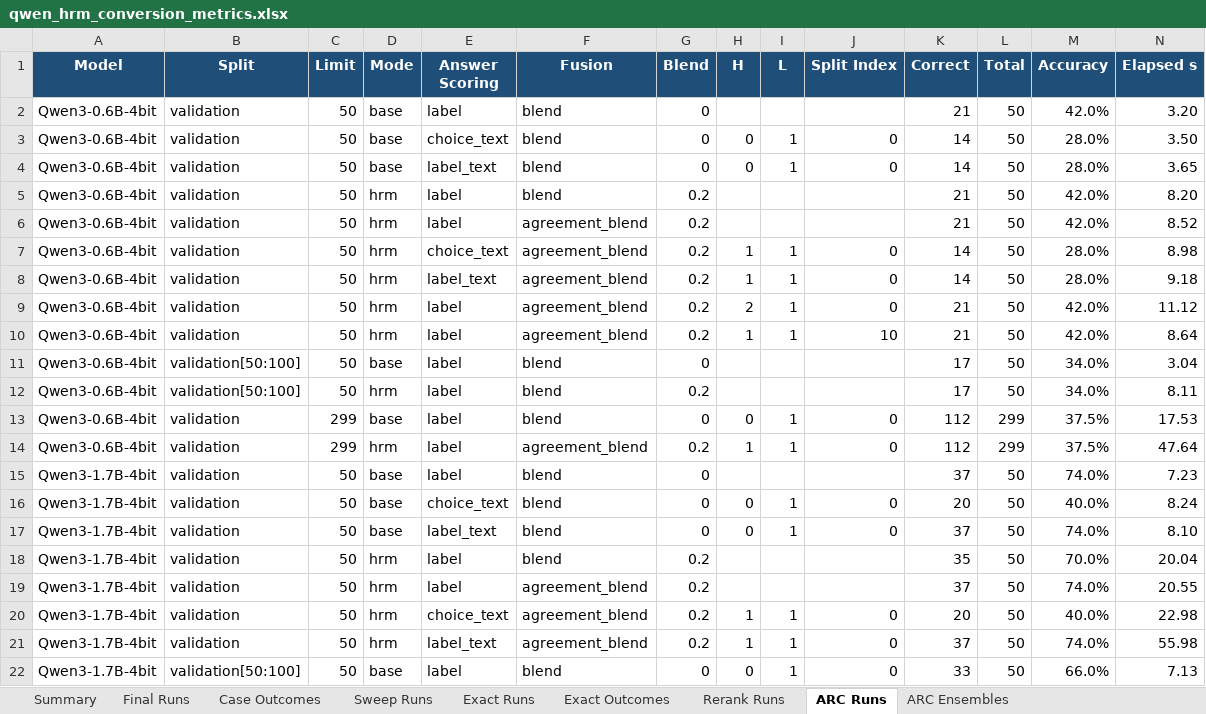
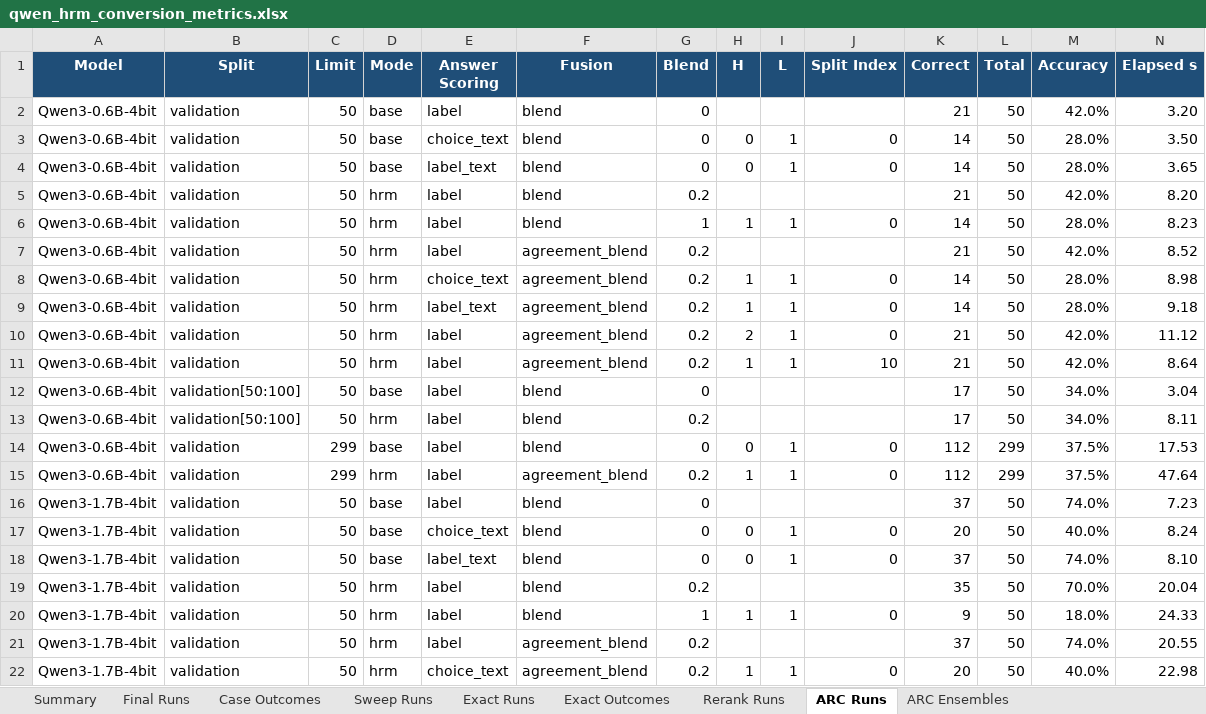
Before and after one commit to Aryagm/HRM-Text, an Excel workbook: outputs/qwen_hrm_metrics/qwen_hrm_conversion_metrics.xlsx, sheet ARC Runs, drawn as a sheet; only a part is shown; the shorter side is filled out with more unchanged rows; values as stored, in another font and other column widths than the file's, no borders; rows hold the shown columns only; the diff names each change by its address in the sheet, - before the commit and + after, or states it on an @@ line.

```diff
--- a/outputs/qwen_hrm_metrics/qwen_hrm_conversion_metrics.xlsx (sheet ARC Runs)
+++ b/outputs/qwen_hrm_metrics/qwen_hrm_conversion_metrics.xlsx (sheet ARC Runs)
+row 6: Qwen3-0.6B-4bit | validation | 50 | hrm | label | blend | 1 | 1 | 1 | 0 | 14 | 50 | 28.0% | 8.23
+row 20: Qwen3-1.7B-4bit | validation | 50 | hrm | label | blend | 1 | 1 | 1 | 0 | 9 | 50 | 18.0% | 24.33
```
Also changed, not shown: sheet Notes, 4 other files.
